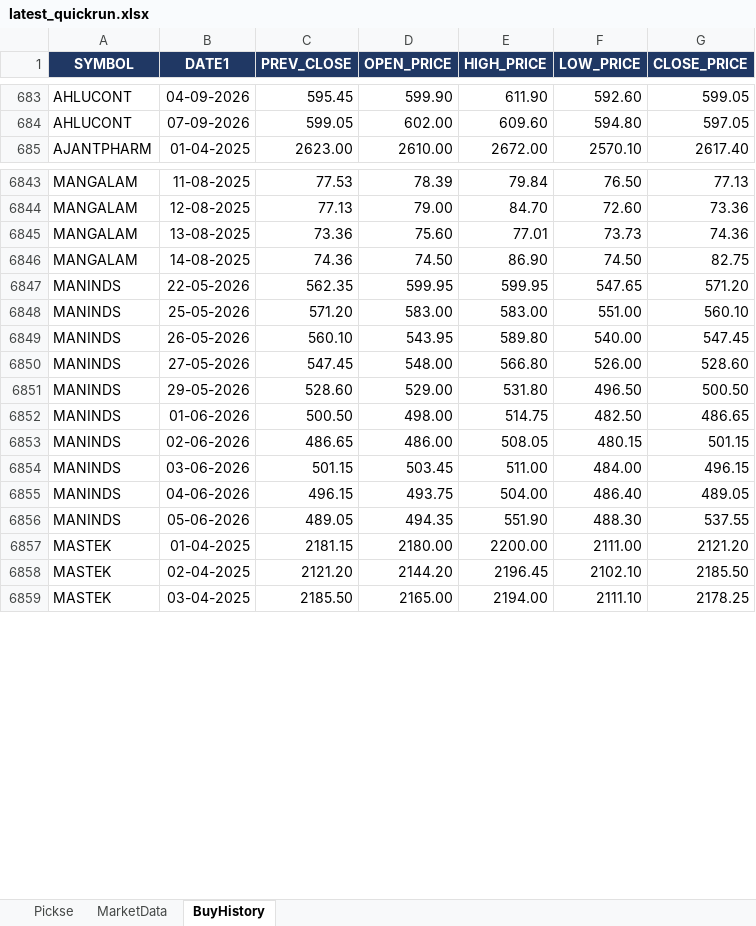
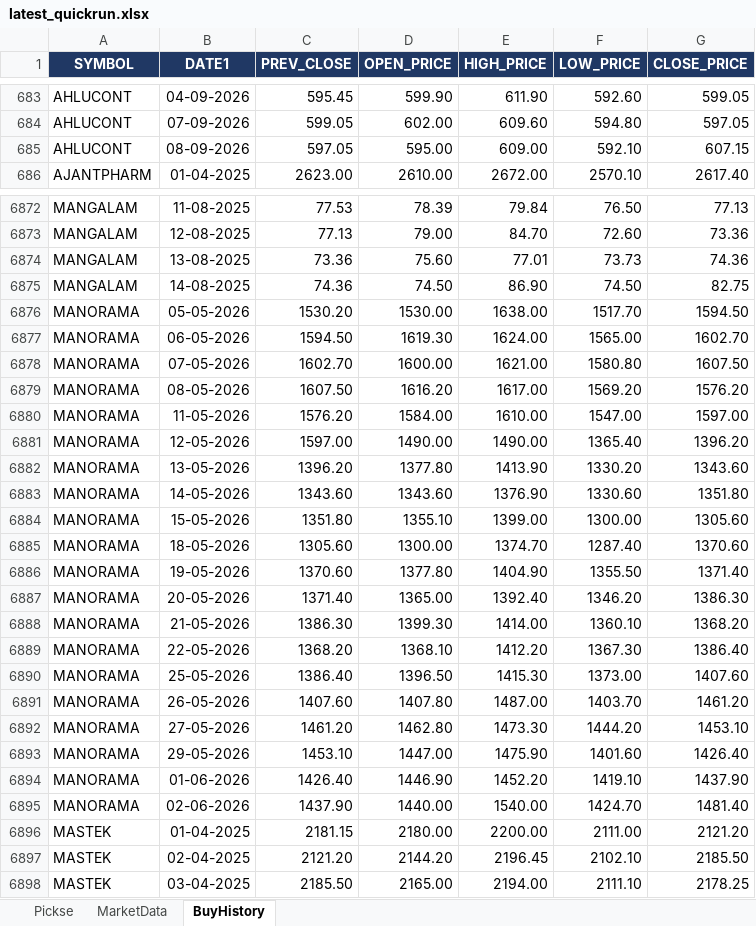
Before and after one commit to spurandhar0/nse-btst-dashboard, an Excel workbook: latest_quickrun.xlsx, sheet BuyHistory, drawn as a sheet; only a part is shown, gaps mark what is left out; values as stored, in another font and other column widths than the file's, no borders; removed rows and columns are numbered as before the commit, all else as after; the diff covers the shown part only; the diff names each change by its address in the sheet, - before the commit and + after, or states it on an @@ line.

```diff
--- a/latest_quickrun.xlsx (sheet BuyHistory)
+++ b/latest_quickrun.xlsx (sheet BuyHistory)
+row 685: AHLUCONT | 08-09-2026 | 597.05 | 595.00 | 609.00 | 592.10 | 607.15
-row 6847: MANINDS | 22-05-2026 | 562.35 | 599.95 | 599.95 | 547.65 | 571.20
-row 6848: MANINDS | 25-05-2026 | 571.20 | 583.00 | 583.00 | 551.00 | 560.10
-row 6849: MANINDS | 26-05-2026 | 560.10 | 543.95 | 589.80 | 540.00 | 547.45
-row 6850: MANINDS | 27-05-2026 | 547.45 | 548.00 | 566.80 | 526.00 | 528.60
-row 6851: MANINDS | 29-05-2026 | 528.60 | 529.00 | 531.80 | 496.50 | 500.50
-row 6852: MANINDS | 01-06-2026 | 500.50 | 498.00 | 514.75 | 482.50 | 486.65
-row 6853: MANINDS | 02-06-2026 | 486.65 | 486.00 | 508.05 | 480.15 | 501.15
-row 6854: MANINDS | 03-06-2026 | 501.15 | 503.45 | 511.00 | 484.00 | 496.15
-row 6855: MANINDS | 04-06-2026 | 496.15 | 493.75 | 504.00 | 486.40 | 489.05
-row 6856: MANINDS | 05-06-2026 | 489.05 | 494.35 | 551.90 | 488.30 | 537.55
+row 6876: MANORAMA | 05-05-2026 | 1530.20 | 1530.00 | 1638.00 | 1517.70 | 1594.50
+row 6877: MANORAMA | 06-05-2026 | 1594.50 | 1619.30 | 1624.00 | 1565.00 | 1602.70
+row 6878: MANORAMA | 07-05-2026 | 1602.70 | 1600.00 | 1621.00 | 1580.80 | 1607.50
+row 6879: MANORAMA | 08-05-2026 | 1607.50 | 1616.20 | 1617.00 | 1569.20 | 1576.20
+row 6880: MANORAMA | 11-05-2026 | 1576.20 | 1584.00 | 1610.00 | 1547.00 | 1597.00
+row 6881: MANORAMA | 12-05-2026 | 1597.00 | 1490.00 | 1490.00 | 1365.40 | 1396.20
+row 6882: MANORAMA | 13-05-2026 | 1396.20 | 1377.80 | 1413.90 | 1330.20 | 1343.60
+row 6883: MANORAMA | 14-05-2026 | 1343.60 | 1343.60 | 1376.90 | 1330.60 | 1351.80
+row 6884: MANORAMA | 15-05-2026 | 1351.80 | 1355.10 | 1399.00 | 1300.00 | 1305.60
+row 6885: MANORAMA | 18-05-2026 | 1305.60 | 1300.00 | 1374.70 | 1287.40 | 1370.60
+row 6886: MANORAMA | 19-05-2026 | 1370.60 | 1377.80 | 1404.90 | 1355.50 | 1371.40
+row 6887: MANORAMA | 20-05-2026 | 1371.40 | 1365.00 | 1392.40 | 1346.20 | 1386.30
+row 6888: MANORAMA | 21-05-2026 | 1386.30 | 1399.30 | 1414.00 | 1360.10 | 1368.20
+row 6889: MANORAMA | 22-05-2026 | 1368.20 | 1368.10 | 1412.20 | 1367.30 | 1386.40
+row 6890: MANORAMA | 25-05-2026 | 1386.40 | 1396.50 | 1415.30 | 1373.00 | 1407.60
+row 6891: MANORAMA | 26-05-2026 | 1407.60 | 1407.80 | 1487.00 | 1403.70 | 1461.20
+row 6892: MANORAMA | 27-05-2026 | 1461.20 | 1462.80 | 1473.30 | 1444.20 | 1453.10
+row 6893: MANORAMA | 29-05-2026 | 1453.10 | 1447.00 | 1475.90 | 1401.60 | 1426.40
+row 6894: MANORAMA | 01-06-2026 | 1426.40 | 1446.90 | 1452.20 | 1419.10 | 1437.90
+row 6895: MANORAMA | 02-06-2026 | 1437.90 | 1440.00 | 1540.00 | 1424.70 | 1481.40
```
Also changed, not shown: 76 added rows and 41 removed rows elsewhere in this sheet, sheet Pickse, sheet MarketData, 2 other files.
